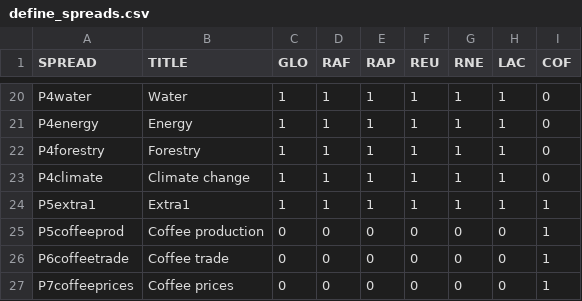
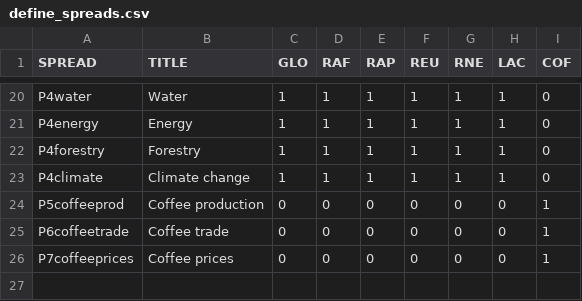
Before and after one commit to UNFAOstatistics/pocketbook, a CSV file: input/define_spreads.csv, drawn as a sheet; only a part is shown, gaps mark what is left out; the diff names each change by its address in the sheet, - before the commit and + after, or states it on an @@ line.

```diff
--- a/input/define_spreads.csv
+++ b/input/define_spreads.csv
-row 24: P5extra1 | Extra1 | 1 | 1 | 1 | 1 | 1 | 1 | 1
```
Also changed, not shown: 2 other files.
